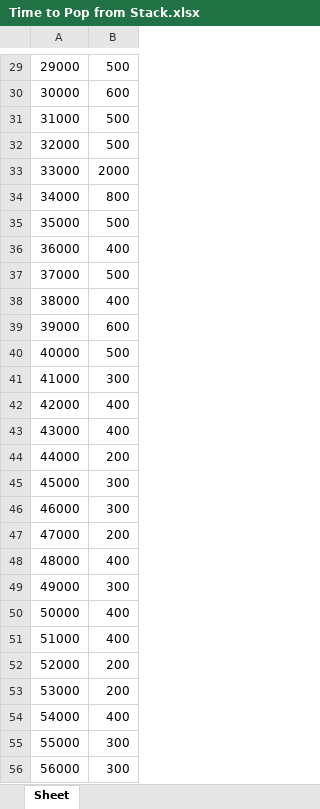
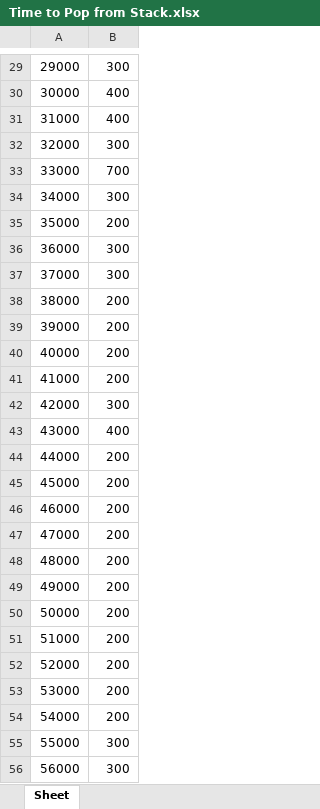
Before and after one commit to CDoherty04/StructureTiming, an Excel workbook: graphs/Time to Pop from Stack.xlsx, sheet Sheet, drawn as a sheet; only a part is shown, gaps mark what is left out; values as stored, in another font and other column widths than the file's, no borders; charts and pictures not drawn; the diff covers the shown part only; the diff names each change by its address in the sheet, - before the commit and + after, or states it on an @@ line.

```diff
--- a/graphs/Time to Pop from Stack.xlsx (sheet Sheet)
+++ b/graphs/Time to Pop from Stack.xlsx (sheet Sheet)
-B29: 500
+B29: 300
-B30: 600
+B30: 400
-B31: 500
+B31: 400
-B32: 500
+B32: 300
-B33: 2000
+B33: 700
-B34: 800
+B34: 300
-B35: 500
+B35: 200
-B36: 400
+B36: 300
-B37: 500
+B37: 300
-B38: 400
+B38: 200
-B39: 600
+B39: 200
-B40: 500
+B40: 200
-B41: 300
+B41: 200
-B42: 400
+B42: 300
-B45:B46: 300
+B45:B46: 200
-B48: 400
+B48: 200
-B49: 300
+B49: 200
-B50:B51: 400
+B50:B51: 200
-B54: 400
+B54: 200
```
Also changed, not shown: 64 edited cells elsewhere in this sheet, 7 other files.
